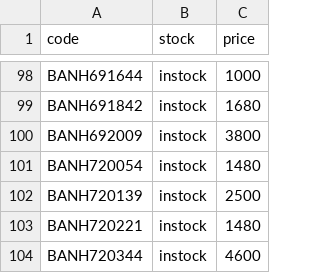
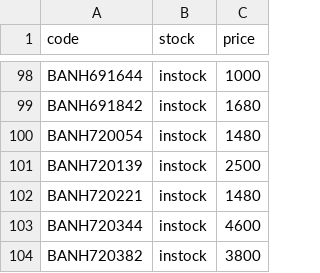
Before and after one commit to vktr107/hlj_price_tracker, a CSV file: saved.csv, drawn as a sheet; only a part is shown, gaps mark what is left out; the shorter side is filled out with more unchanged rows.

```diff
--- a/saved.csv
+++ b/saved.csv
@@ -99,3 +99,2 @@ BANH691644,instock,1000
 BANH691842,instock,1680
-BANH692009,instock,3800
 BANH720054,instock,1480
```
